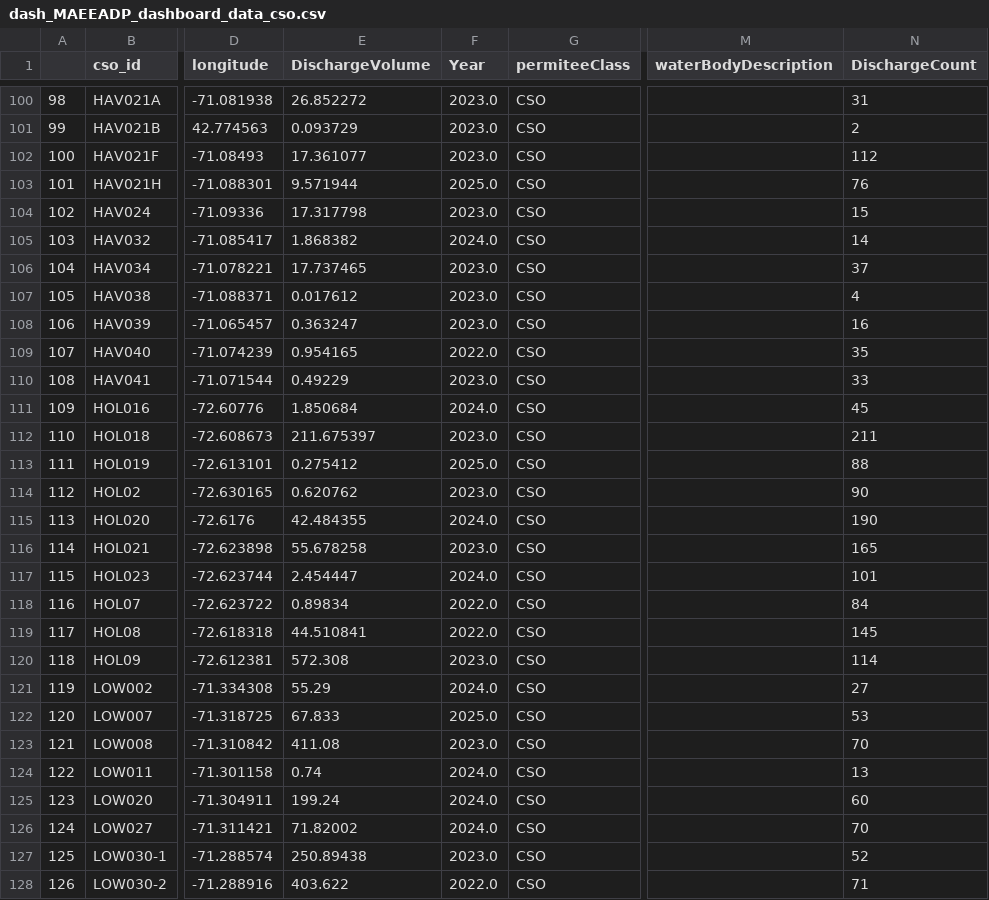
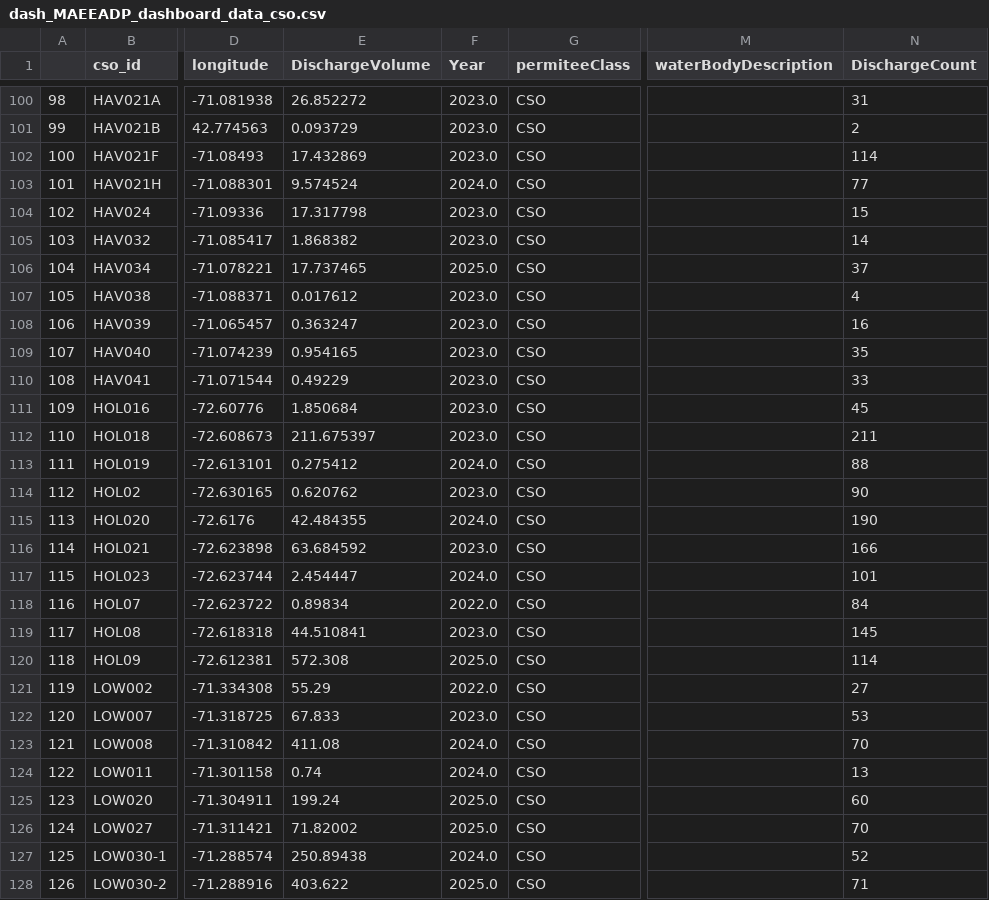
Before and after one commit to nesanders/MAenvironmentaldata, a CSV file: docs/data/dash_MAEEADP_dashboard_data_cso.csv, drawn as a sheet; only a part is shown, gaps mark what is left out; the diff covers the shown part only; the diff names each change by its address in the sheet, - before the commit and + after, or states it on an @@ line.

```diff
--- a/docs/data/dash_MAEEADP_dashboard_data_cso.csv
+++ b/docs/data/dash_MAEEADP_dashboard_data_cso.csv
-E102 (DischargeVolume): 17.361077
+E102 (DischargeVolume): 17.432869
-N102 (DischargeCount): 112
+N102 (DischargeCount): 114
-E103 (DischargeVolume): 9.571944
+E103 (DischargeVolume): 9.574524
-F103 (Year): 2025.0
+F103 (Year): 2024.0
-N103 (DischargeCount): 76
+N103 (DischargeCount): 77
-F105 (Year): 2024.0
+F105 (Year): 2023.0
-F106 (Year): 2023.0
+F106 (Year): 2025.0
-F109 (Year): 2022.0
+F109 (Year): 2023.0
-F111 (Year): 2024.0
+F111 (Year): 2023.0
-F113 (Year): 2025.0
+F113 (Year): 2024.0
-E116 (DischargeVolume): 55.678258
+E116 (DischargeVolume): 63.684592
-N116 (DischargeCount): 165
+N116 (DischargeCount): 166
-F119 (Year): 2022.0
+F119 (Year): 2023.0
-F120 (Year): 2023.0
+F120 (Year): 2025.0
-F121 (Year): 2024.0
+F121 (Year): 2022.0
-F122 (Year): 2025.0
+F122 (Year): 2023.0
-F123 (Year): 2023.0
+F123 (Year): 2024.0
-F125:F126 (Year): 2024.0
+F125:F126 (Year): 2025.0
-F127 (Year): 2023.0
+F127 (Year): 2024.0
-F128 (Year): 2022.0
+F128 (Year): 2025.0
```
Also changed, not shown: 103 edited cells elsewhere in this file, docs/data/Census_statepop.csv, docs/data/dash_MAEEADP_dashboard_data_ins_g_bg.csv, 35 other files.
